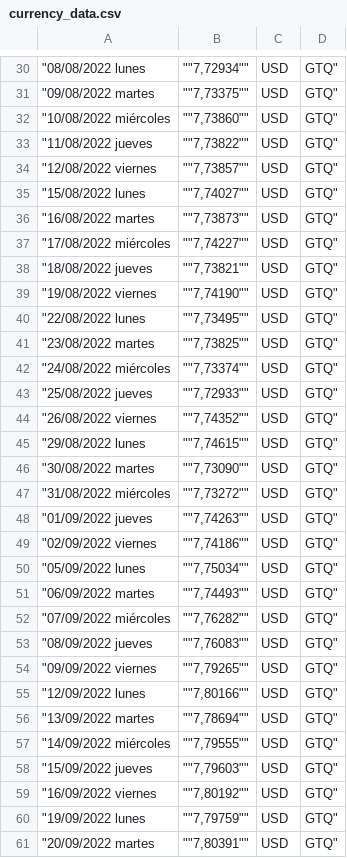
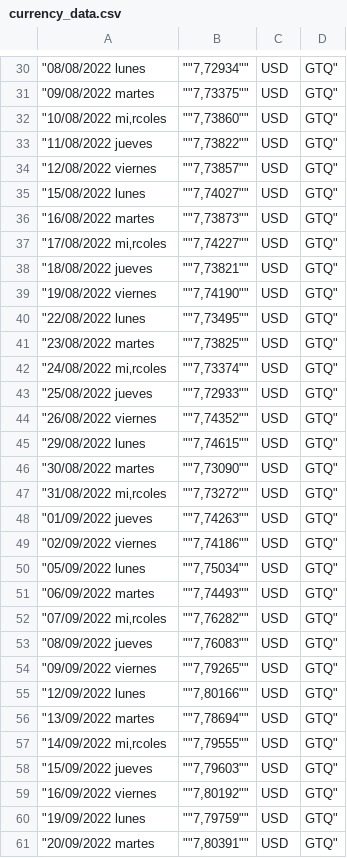
Before and after one commit to Moris-Polanco/precio-dolar-quetzal, a CSV file: currency_data.csv, drawn as a sheet; only a part is shown, gaps mark what is left out; the diff covers the shown part only.

```diff
--- a/currency_data.csv
+++ b/currency_data.csv
@@ -31,3 +31,3 @@
 "09/08/2022 martes	""7,73375""	USD	GTQ"
-"10/08/2022 miércoles	""7,73860""	USD	GTQ"
+"10/08/2022 mi‚rcoles	""7,73860""	USD	GTQ"
 "11/08/2022 jueves	""7,73822""	USD	GTQ"
@@ -36,3 +36,3 @@
 "16/08/2022 martes	""7,73873""	USD	GTQ"
-"17/08/2022 miércoles	""7,74227""	USD	GTQ"
+"17/08/2022 mi‚rcoles	""7,74227""	USD	GTQ"
 "18/08/2022 jueves	""7,73821""	USD	GTQ"
@@ -41,3 +41,3 @@
 "23/08/2022 martes	""7,73825""	USD	GTQ"
-"24/08/2022 miércoles	""7,73374""	USD	GTQ"
+"24/08/2022 mi‚rcoles	""7,73374""	USD	GTQ"
 "25/08/2022 jueves	""7,72933""	USD	GTQ"
@@ -46,3 +46,3 @@
 "30/08/2022 martes	""7,73090""	USD	GTQ"
-"31/08/2022 miércoles	""7,73272""	USD	GTQ"
+"31/08/2022 mi‚rcoles	""7,73272""	USD	GTQ"
 "01/09/2022 jueves	""7,74263""	USD	GTQ"
@@ -51,3 +51,3 @@
 "06/09/2022 martes	""7,74493""	USD	GTQ"
-"07/09/2022 miércoles	""7,76282""	USD	GTQ"
+"07/09/2022 mi‚rcoles	""7,76282""	USD	GTQ"
 "08/09/2022 jueves	""7,76083""	USD	GTQ"
@@ -56,3 +56,3 @@
 "13/09/2022 martes	""7,78694""	USD	GTQ"
-"14/09/2022 miércoles	""7,79555""	USD	GTQ"
+"14/09/2022 mi‚rcoles	""7,79555""	USD	GTQ"
 "15/09/2022 jueves	""7,79603""	USD	GTQ"
```
Also changed, not shown: 20 edited cells elsewhere in this file.
